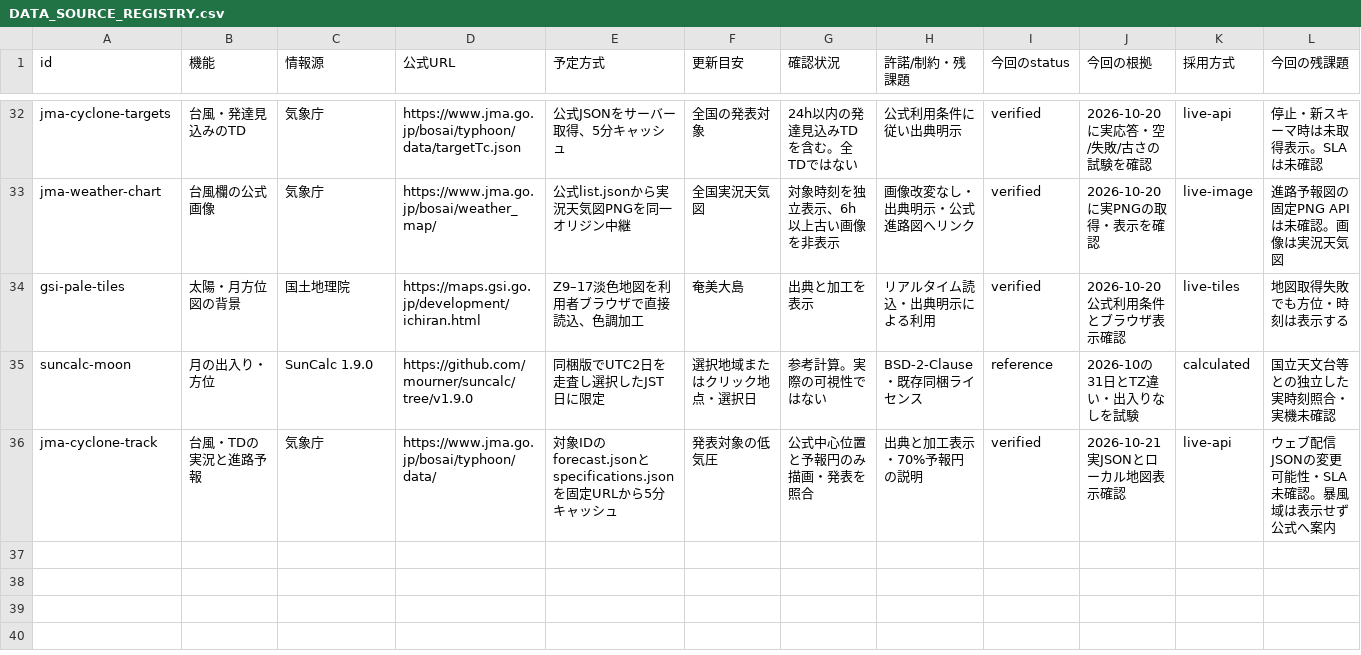
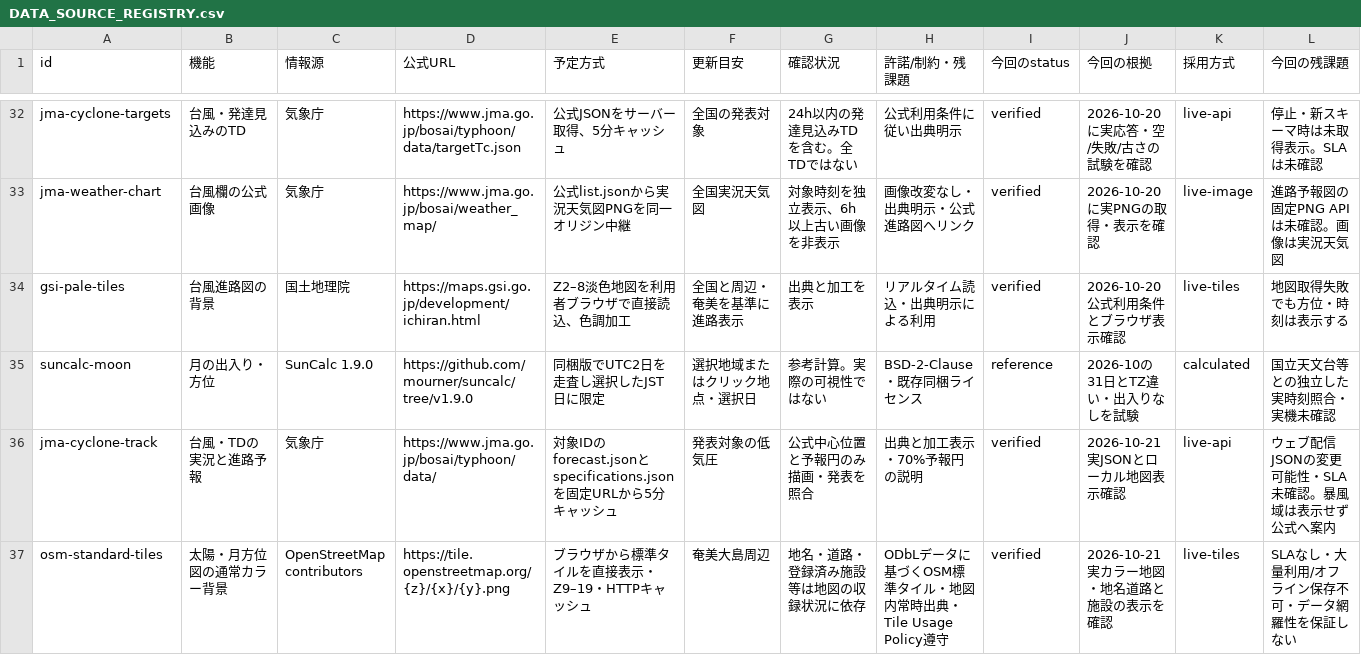
Before and after one commit to shimacraft8/shima-craft.com, a CSV file: amami-life/docs/DATA_SOURCE_REGISTRY.csv, drawn as a sheet; only a part is shown, gaps mark what is left out.

Commit message:
Use a normal street map for Sun and Moon directions

```diff
--- a/amami-life/docs/DATA_SOURCE_REGISTRY.csv
+++ b/amami-life/docs/DATA_SOURCE_REGISTRY.csv
@@ -33,4 +33,5 @@ jma-cyclone-targets,台風・発達見込みのTD,気象庁,https://www.jma.go.j
 jma-weather-chart,台風欄の公式画像,気象庁,https://www.jma.go.jp/bosai/weather_map/,公式list.jsonから実況天気図PNGを同一オリジン中継,全国実況天気図,対象時刻を独立表示、6h以上古い画像を非表示,画像改変なし・出典明示・公式進路図へリンク,verified,2026-10-20に実PNGの取得・表示を確認,live-image,進路予報図の固定PNG APIは未確認。画像は実況天気図
-gsi-pale-tiles,太陽・月方位図の背景,国土地理院,https://maps.gsi.go.jp/development/ichiran.html,Z9–17淡色地図を利用者ブラウザで直接読込、色調加工,奄美大島,出典と加工を表示,リアルタイム読込・出典明示による利用,verified,2026-10-20公式利用条件とブラウザ表示確認,live-tiles,地図取得失敗でも方位・時刻は表示する
+gsi-pale-tiles,台風進路図の背景,国土地理院,https://maps.gsi.go.jp/development/ichiran.html,Z2–8淡色地図を利用者ブラウザで直接読込、色調加工,全国と周辺・奄美を基準に進路表示,出典と加工を表示,リアルタイム読込・出典明示による利用,verified,2026-10-20公式利用条件とブラウザ表示確認,live-tiles,地図取得失敗でも方位・時刻は表示する
 suncalc-moon,月の出入り・方位,SunCalc 1.9.0,https://github.com/mourner/suncalc/tree/v1.9.0,同梱版でUTC2日を走査し選択したJST日に限定,選択地域またはクリック地点・選択日,参考計算。実際の可視性ではない,BSD-2-Clause・既存同梱ライセンス,reference,2026-10の31日とTZ違い・出入りなしを試験,calculated,国立天文台等との独立した実時刻照合・実機未確認
 jma-cyclone-track,台風・TDの実況と進路予報,気象庁,https://www.jma.go.jp/bosai/typhoon/data/,対象IDのforecast.jsonとspecifications.jsonを固定URLから5分キャッシュ,発表対象の低気圧,公式中心位置と予報円のみ描画・発表を照合,出典と加工表示・70%予報円の説明,verified,2026-10-21実JSONとローカル地図表示確認,live-api,ウェブ配信JSONの変更可能性・SLA未確認。暴風域は表示せず公式へ案内
+osm-standard-tiles,太陽・月方位図の通常カラー背景,OpenStreetMap contributors,https://tile.openstreetmap.org/{z}/{x}/{y}.png,ブラウザから標準タイルを直接表示・Z9–19・HTTPキャッシュ,奄美大島周辺,地名・道路・登録済み施設等は地図の収録状況に依存,ODbLデータに基づくOSM標準タイル・地図内常時出典・Tile Usage Policy遵守,verified,2026-10-21実カラー地図・地名道路と施設の表示を確認,live-tiles,SLAなし・大量利用/オフライン保存不可・データ網羅性を保証しない
```
Also changed, not shown: 17 other files.
